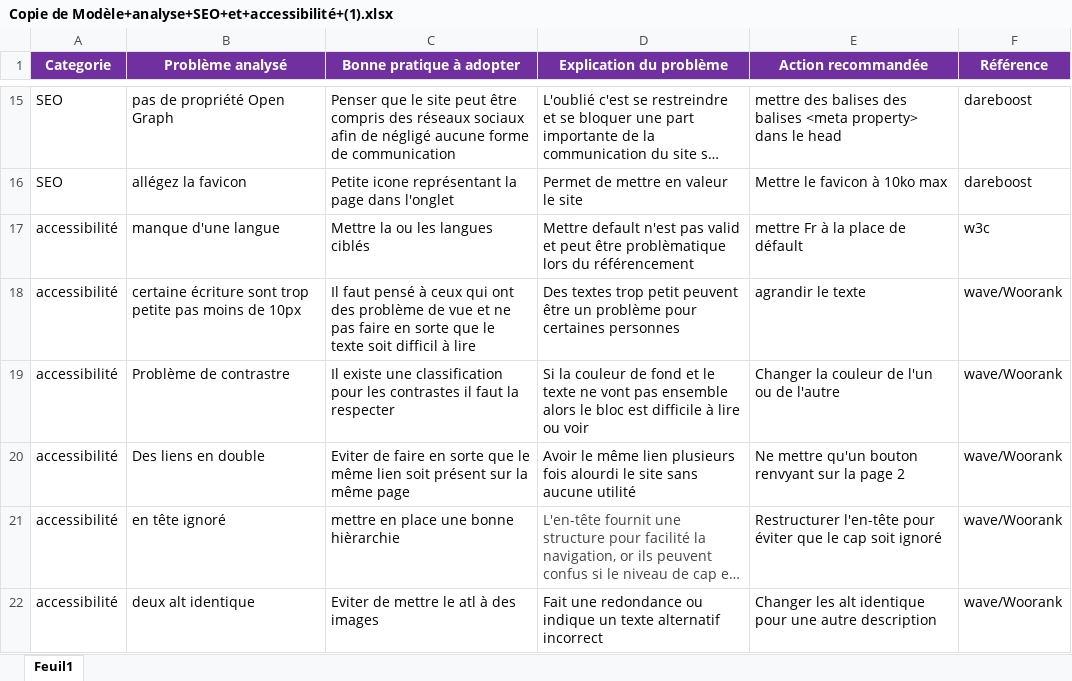
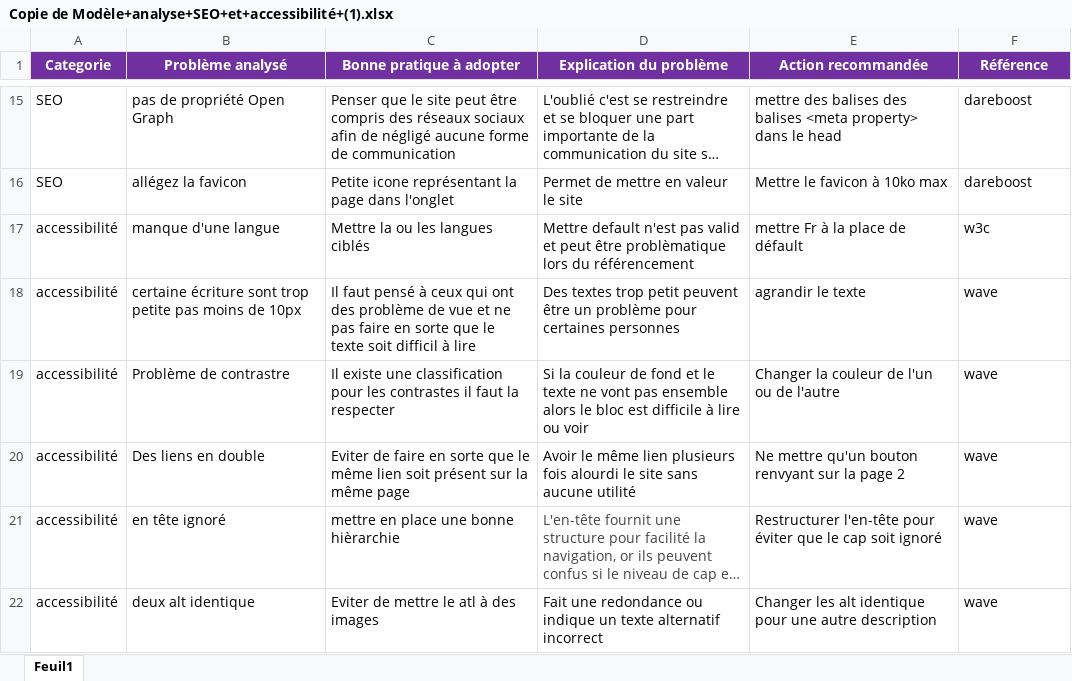
Before and after one commit to KevinRoss-code/Chouette-agence, an Excel workbook: evaluation/Copie de Modèle+analyse+SEO+et+accessibilité+(1).xlsx, sheet Feuil1, drawn as a sheet; only a part is shown, gaps mark what is left out; long unchanged cells end in …; values as stored, in another font and other column widths than the file's, no borders; the diff names each change by its address in the sheet, - before the commit and + after, or states it on an @@ line.

```diff
--- a/evaluation/Copie de Modèle+analyse+SEO+et+accessibilité+(1).xlsx (sheet Feuil1)
+++ b/evaluation/Copie de Modèle+analyse+SEO+et+accessibilité+(1).xlsx (sheet Feuil1)
-F18:F22 (Référence): wave/Woorank
+F18:F22 (Référence): wave
```
Also changed, not shown: 17 other files.
